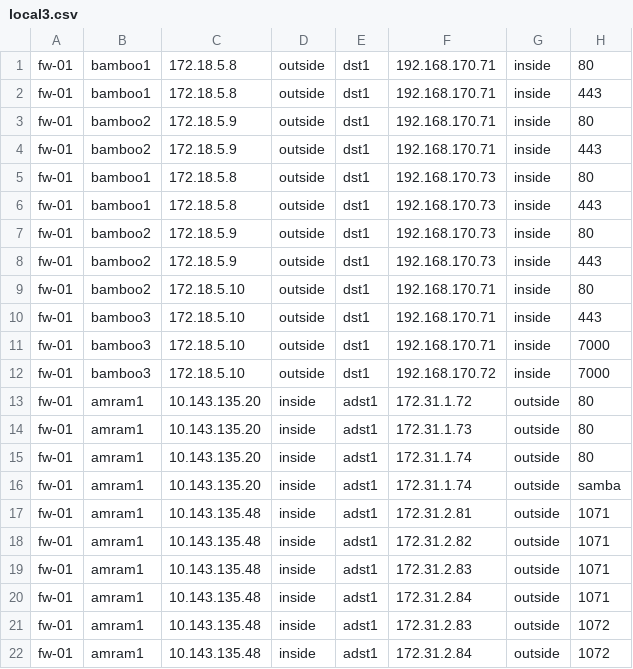
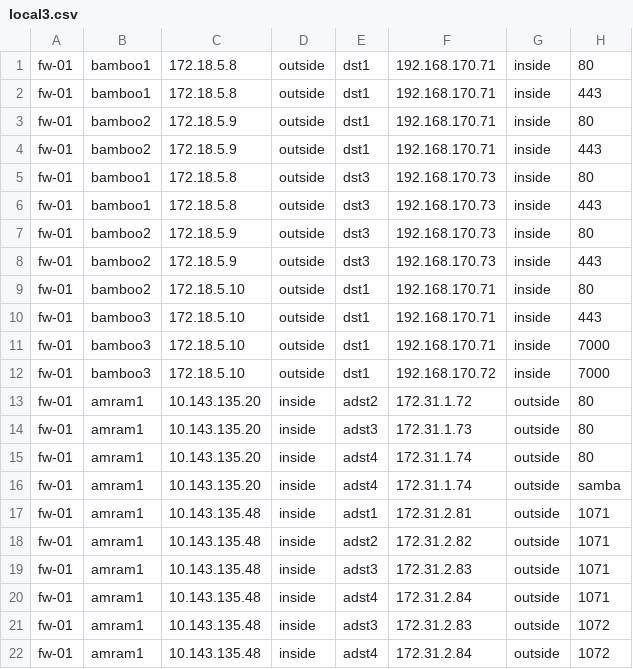
Before and after one commit to skow68/rulcon, a CSV file: csv/local3.csv, drawn as a sheet.

```diff
--- a/csv/local3.csv
+++ b/csv/local3.csv
@@ -4,6 +4,6 @@ fw-01;bamboo2;172.18.5.9;outside;dst1;192.168.170.71;inside;80
 fw-01;bamboo2;172.18.5.9;outside;dst1;192.168.170.71;inside;443
-fw-01;bamboo1;172.18.5.8;outside;dst1;192.168.170.73;inside;80
-fw-01;bamboo1;172.18.5.8;outside;dst1;192.168.170.73;inside;443
-fw-01;bamboo2;172.18.5.9;outside;dst1;192.168.170.73;inside;80
-fw-01;bamboo2;172.18.5.9;outside;dst1;192.168.170.73;inside;443
+fw-01;bamboo1;172.18.5.8;outside;dst3;192.168.170.73;inside;80
+fw-01;bamboo1;172.18.5.8;outside;dst3;192.168.170.73;inside;443
+fw-01;bamboo2;172.18.5.9;outside;dst3;192.168.170.73;inside;80
+fw-01;bamboo2;172.18.5.9;outside;dst3;192.168.170.73;inside;443
 fw-01;bamboo2;172.18.5.10;outside;dst1;192.168.170.71;inside;80
@@ -12,11 +12,11 @@ fw-01;bamboo3;172.18.5.10;outside;dst1;192.168.170.71;inside;7000
 fw-01;bamboo3;172.18.5.10;outside;dst1;192.168.170.72;inside;7000
-fw-01;amram1;10.143.135.20;inside;adst1;172.31.1.72;outside;80
-fw-01;amram1;10.143.135.20;inside;adst1;172.31.1.73;outside;80
-fw-01;amram1;10.143.135.20;inside;adst1;172.31.1.74;outside;80
-fw-01;amram1;10.143.135.20;inside;adst1;172.31.1.74;outside;samba
+fw-01;amram1;10.143.135.20;inside;adst2;172.31.1.72;outside;80
+fw-01;amram1;10.143.135.20;inside;adst3;172.31.1.73;outside;80
+fw-01;amram1;10.143.135.20;inside;adst4;172.31.1.74;outside;80
+fw-01;amram1;10.143.135.20;inside;adst4;172.31.1.74;outside;samba
 fw-01;amram1;10.143.135.48;inside;adst1;172.31.2.81;outside;1071
-fw-01;amram1;10.143.135.48;inside;adst1;172.31.2.82;outside;1071
-fw-01;amram1;10.143.135.48;inside;adst1;172.31.2.83;outside;1071
-fw-01;amram1;10.143.135.48;inside;adst1;172.31.2.84;outside;1071
-fw-01;amram1;10.143.135.48;inside;adst1;172.31.2.83;outside;1072
-fw-01;amram1;10.143.135.48;inside;adst1;172.31.2.84;outside;1072
+fw-01;amram1;10.143.135.48;inside;adst2;172.31.2.82;outside;1071
+fw-01;amram1;10.143.135.48;inside;adst3;172.31.2.83;outside;1071
+fw-01;amram1;10.143.135.48;inside;adst4;172.31.2.84;outside;1071
+fw-01;amram1;10.143.135.48;inside;adst3;172.31.2.83;outside;1072
+fw-01;amram1;10.143.135.48;inside;adst4;172.31.2.84;outside;1072
```
Also changed, not shown: 5 other files.
